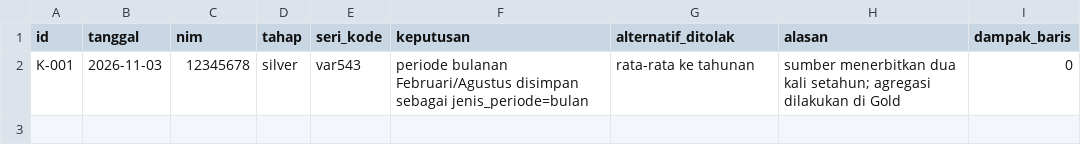
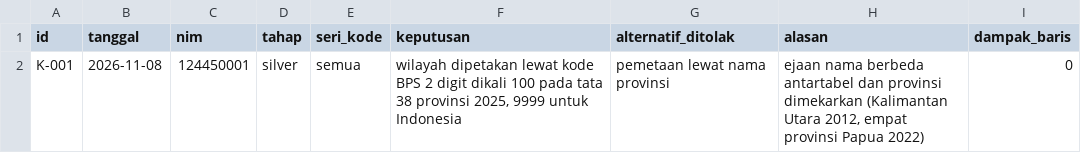
Before and after one commit to felisyanabila/capstone-dw-kelompok6, a CSV file: log-keputusan.csv, drawn as a sheet.

Commit message:
log keputusan K-001: aturan pemetaan wilayah ke 38 provinsi

```diff
--- a/log-keputusan.csv
+++ b/log-keputusan.csv
@@ -1,2 +1,2 @@
 id,tanggal,nim,tahap,seri_kode,keputusan,alternatif_ditolak,alasan,dampak_baris
-K-001,2026-11-03,12345678,silver,var543,"periode bulanan Februari/Agustus disimpan sebagai jenis_periode=bulan","rata-rata ke tahunan","sumber menerbitkan dua kali setahun; agregasi dilakukan di Gold",0
+K-001,2026-11-08,124450001,silver,semua,"wilayah dipetakan lewat kode BPS 2 digit dikali 100 pada tata 38 provinsi 2025, 9999 untuk Indonesia","pemetaan lewat nama provinsi","ejaan nama berbeda antartabel dan provinsi dimekarkan (Kalimantan Utara 2012, empat provinsi Papua 2022)",0
```
